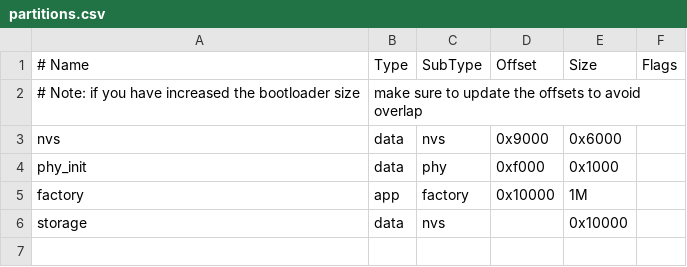
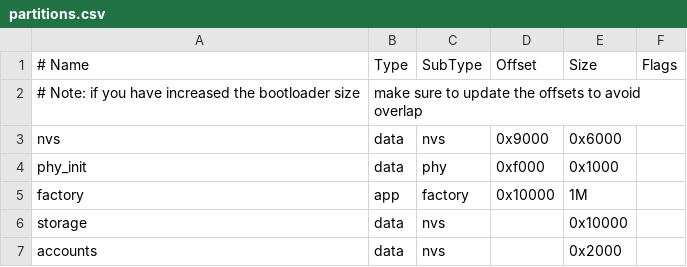
Before and after one commit to RafaelAcheSales/ULIP32, a CSV file: partitions.csv, drawn as a sheet.

```diff
--- a/partitions.csv
+++ b/partitions.csv
@@ -6 +6,2 @@ factory,  app,  factory, 0x10000, 1M,
 storage,  data, nvs,            , 0x10000,
+accounts, data, nvs,            , 0x2000
```
Also changed, not shown: 8 other files.
